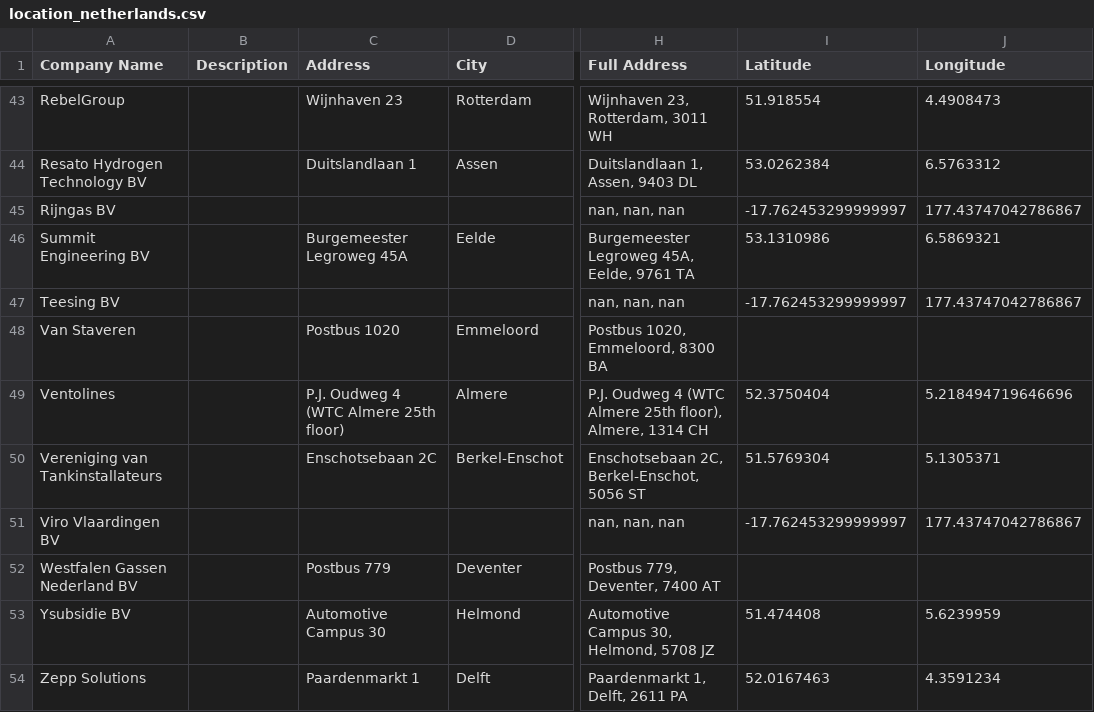
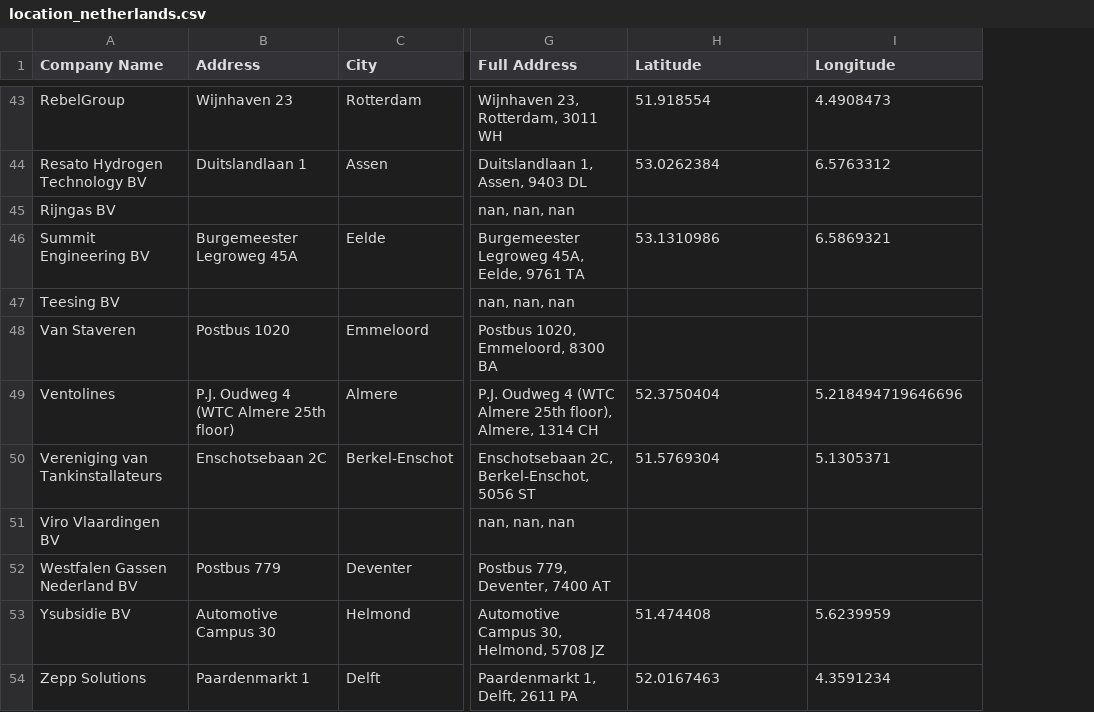
Before and after one commit to premstaller1/Masterarbeit, a CSV file: gis/locations/location_netherlands.csv, drawn as a sheet; only a part is shown, gaps mark what is left out; removed rows and columns are numbered as before the commit, all else as after; the diff covers the shown part only; the diff names each change by its address in the sheet, - before the commit and + after, or states it on an @@ line.

```diff
--- a/gis/locations/location_netherlands.csv
+++ b/gis/locations/location_netherlands.csv
-column B (Description), empty
-H45 (Latitude): -17.762453299999997
+H45 (Latitude): (empty)
-I45 (Longitude): 177.43747042786867
+I45 (Longitude): (empty)
-H47 (Latitude): -17.762453299999997
+H47 (Latitude): (empty)
-I47 (Longitude): 177.43747042786867
+I47 (Longitude): (empty)
-H51 (Latitude): -17.762453299999997
+H51 (Latitude): (empty)
-I51 (Longitude): 177.43747042786867
+I51 (Longitude): (empty)
```
Also changed, not shown: 14 edited cells elsewhere in this file, 7 other files.
